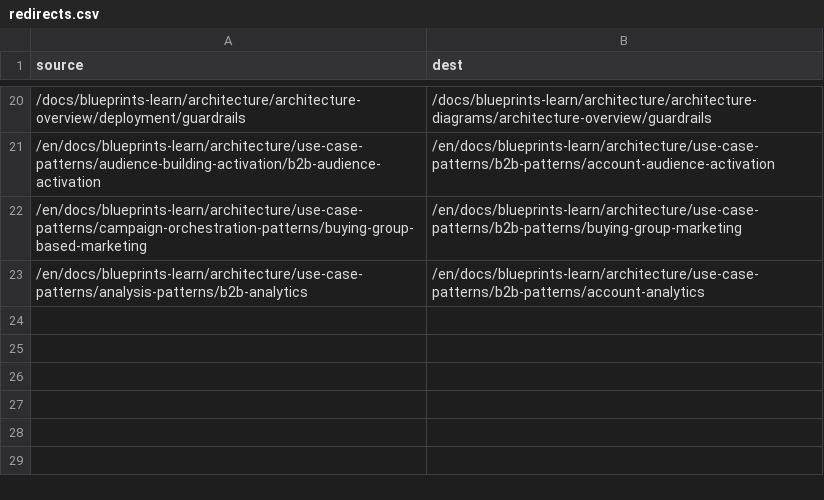
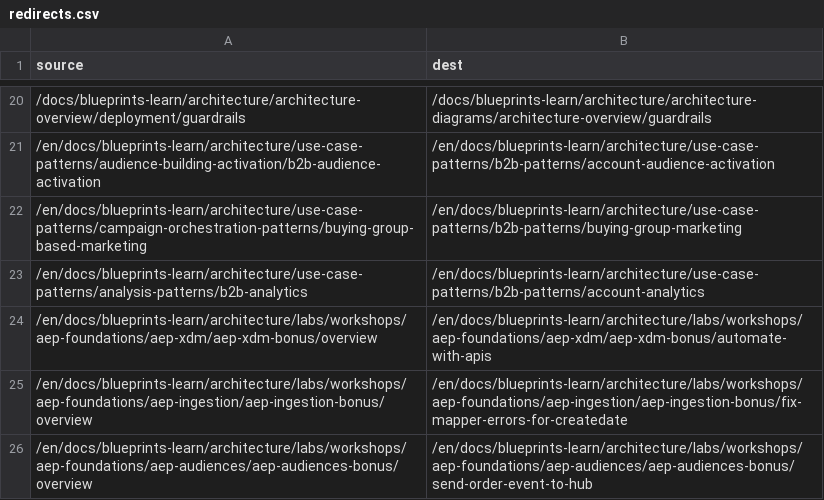
Before and after one commit to AdobeDocs/blueprints-learn.pt-BR, a CSV file: redirects.csv, drawn as a sheet; only a part is shown, gaps mark what is left out; the diff names each change by its address in the sheet, - before the commit and + after, or states it on an @@ line.

Commit message:
Sync non-localized files for core commit 9408731 Changes for core/source commit https://github.com/Adobe-Enterprise-Docs/blueprints-learn.en/commit/9408731bc01ff6b36af7bbd1d6a8e0753769e825

```diff
--- a/redirects.csv
+++ b/redirects.csv
+row 24: /en/docs/blueprints-learn/architecture/labs/workshops/aep-foundations/aep-xdm/aep-xdm-bonus/overview | /en/docs/blueprints-learn/architecture/labs/workshops/aep-foundations/aep-xdm/aep-xdm-bonus/automate-with-apis
+row 25: /en/docs/blueprints-learn/architecture/labs/workshops/aep-foundations/aep-ingestion/aep-ingestion-bonus/overview | /en/docs/blueprints-learn/architecture/labs/workshops/aep-foundations/aep-ingestion/aep-ingestion-bonus/fix-mapper-errors-for-createdate
+row 26: /en/docs/blueprints-learn/architecture/labs/workshops/aep-foundations/aep-audiences/aep-audiences-bonus/overview | /en/docs/blueprints-learn/architecture/labs/workshops/aep-foundations/aep-audiences/aep-audiences-bonus/send-order-event-to-hub
```
